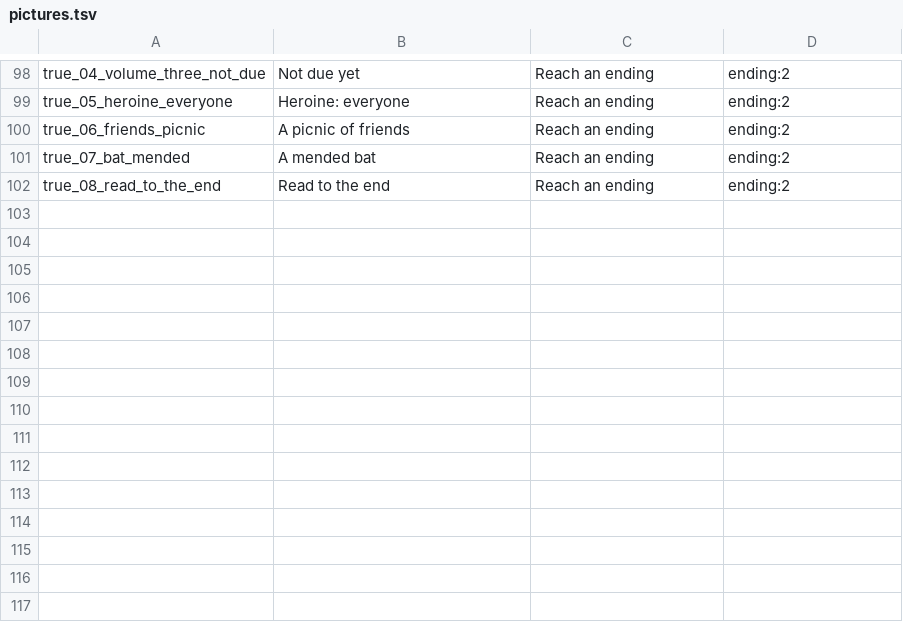
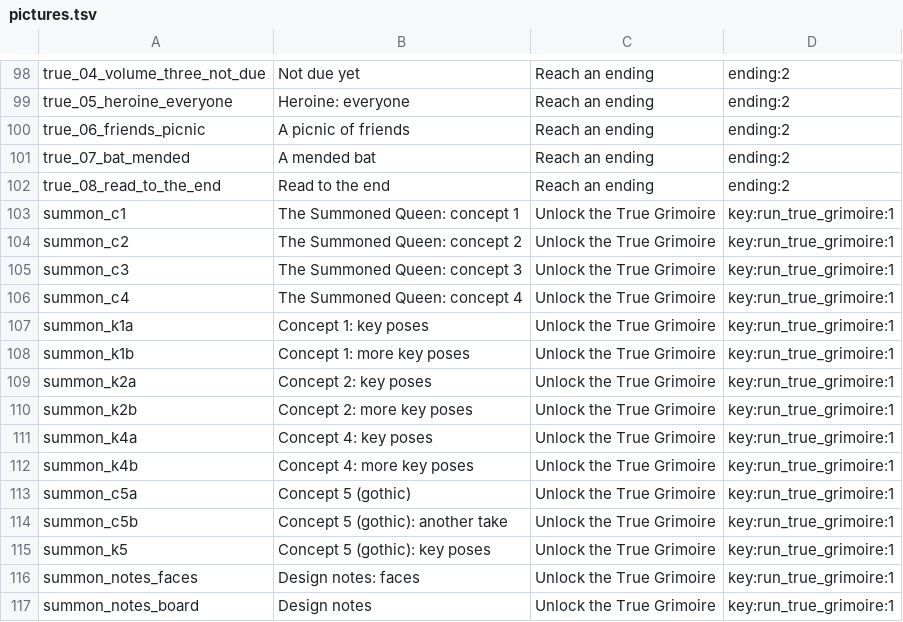
Before and after one commit to Shirochi-stack/coral-calculator, a TSV file: app/src/main/assets/gallery/pictures.tsv, drawn as a sheet; only a part is shown, gaps mark what is left out.

```diff
--- a/app/src/main/assets/gallery/pictures.tsv
+++ b/app/src/main/assets/gallery/pictures.tsv
@@ -102 +102,16 @@ true_07_bat_mended	A mended bat	Reach an ending	ending:2
 true_08_read_to_the_end	Read to the end	Reach an ending	ending:2
+summon_c1	The Summoned Queen: concept 1	Unlock the True Grimoire	key:run_true_grimoire:1
+summon_c2	The Summoned Queen: concept 2	Unlock the True Grimoire	key:run_true_grimoire:1
+summon_c3	The Summoned Queen: concept 3	Unlock the True Grimoire	key:run_true_grimoire:1
+summon_c4	The Summoned Queen: concept 4	Unlock the True Grimoire	key:run_true_grimoire:1
+summon_k1a	Concept 1: key poses	Unlock the True Grimoire	key:run_true_grimoire:1
+summon_k1b	Concept 1: more key poses	Unlock the True Grimoire	key:run_true_grimoire:1
+summon_k2a	Concept 2: key poses	Unlock the True Grimoire	key:run_true_grimoire:1
+summon_k2b	Concept 2: more key poses	Unlock the True Grimoire	key:run_true_grimoire:1
+summon_k4a	Concept 4: key poses	Unlock the True Grimoire	key:run_true_grimoire:1
+summon_k4b	Concept 4: more key poses	Unlock the True Grimoire	key:run_true_grimoire:1
+summon_c5a	Concept 5 (gothic)	Unlock the True Grimoire	key:run_true_grimoire:1
+summon_c5b	Concept 5 (gothic): another take	Unlock the True Grimoire	key:run_true_grimoire:1
+summon_k5	Concept 5 (gothic): key poses	Unlock the True Grimoire	key:run_true_grimoire:1
+summon_notes_faces	Design notes: faces	Unlock the True Grimoire	key:run_true_grimoire:1
+summon_notes_board	Design notes	Unlock the True Grimoire	key:run_true_grimoire:1
```
Also changed, not shown: 15 other files.
